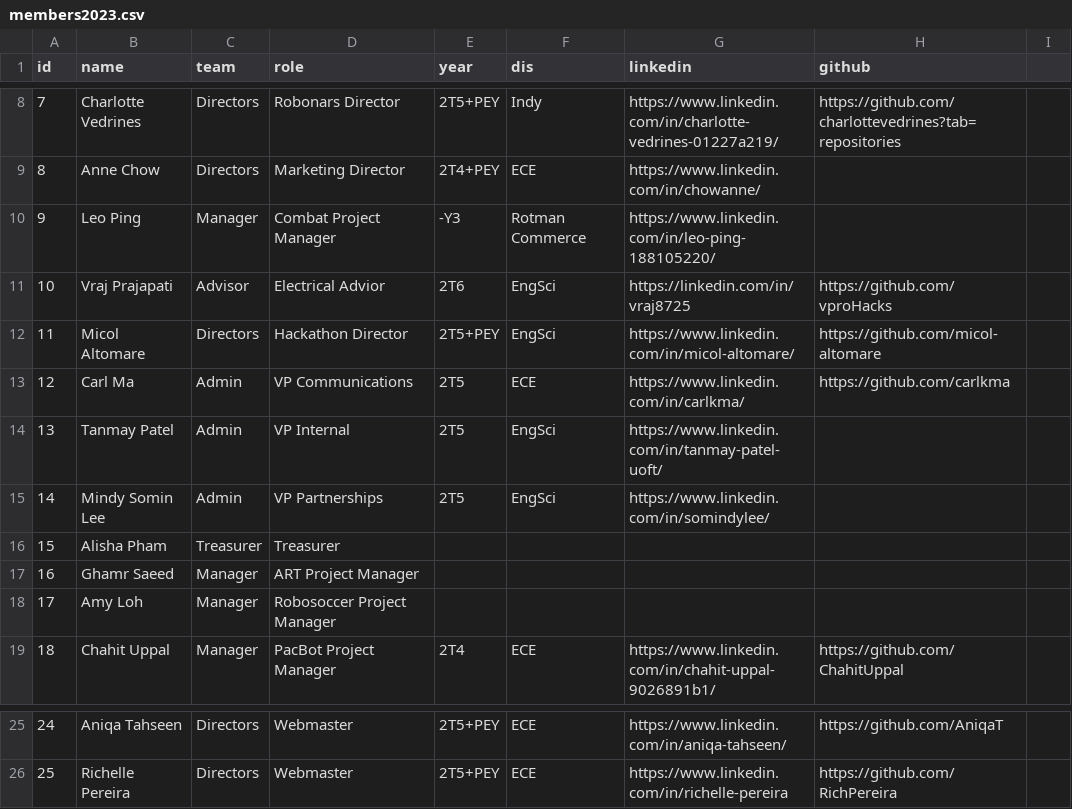
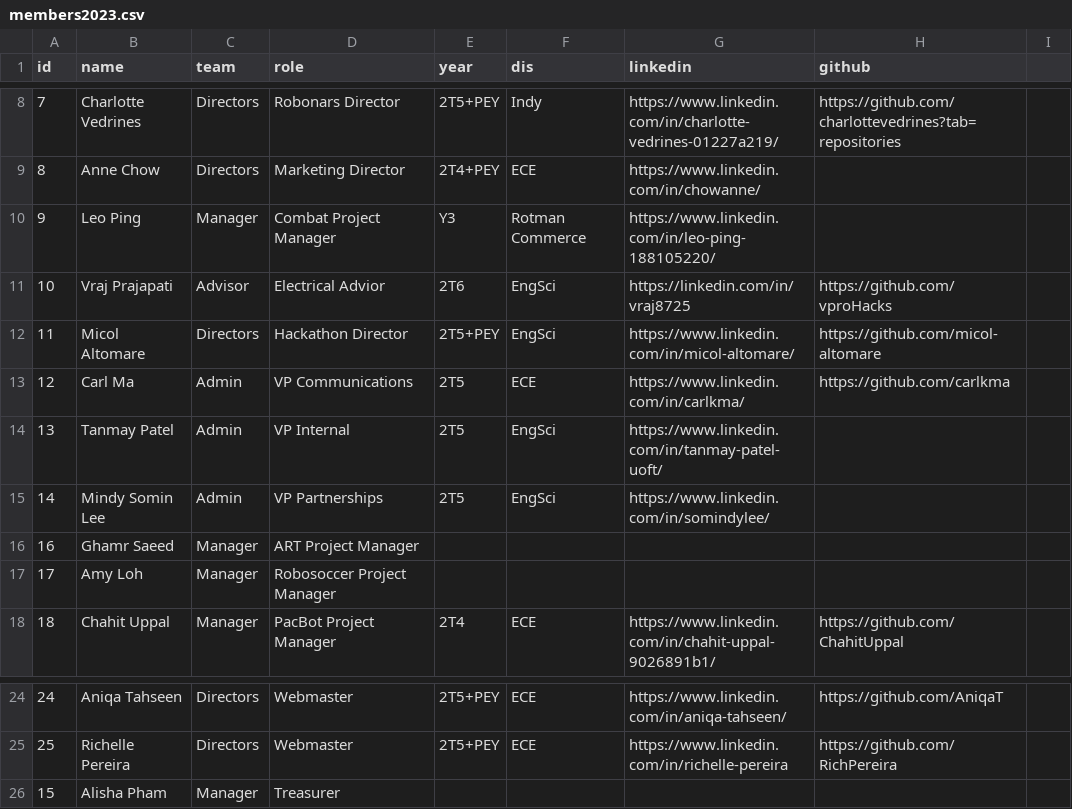
Before and after one commit to utra/utra.github.io, a CSV file: _data/members2023.csv, drawn as a sheet; only a part is shown, gaps mark what is left out.

```diff
--- a/_data/members2023.csv
+++ b/_data/members2023.csv
@@ -9,3 +9,3 @@ id,name,team,role,year,dis,linkedin,github
 8,Anne Chow,Directors,Marketing Director,2T4+PEY,ECE,https://www.linkedin.com/in/chowanne/,
-9,Leo Ping,Manager,Combat Project Manager,-Y3,Rotman Commerce,https://www.linkedin.com/in/leo-ping-188105220/,
+9,Leo Ping,Manager,Combat Project Manager,Y3,Rotman Commerce,https://www.linkedin.com/in/leo-ping-188105220/,
 10,Vraj Prajapati,Advisor,Electrical Advior,2T6,EngSci,https://linkedin.com/in/vraj8725,https://github.com/vproHacks
@@ -15,3 +15,2 @@ id,name,team,role,year,dis,linkedin,github
 14,Mindy Somin Lee,Admin,VP Partnerships,2T5,EngSci,https://www.linkedin.com/in/somindylee/,
-15,Alisha Pham,Treasurer,Treasurer,,,,
 16,Ghamr Saeed,Manager,ART Project Manager,,,,
@@ -26 +25,2 @@ id,name,team,role,year,dis,linkedin,github
 25,Richelle Pereira,Directors,Webmaster,2T5+PEY,ECE,https://www.linkedin.com/in/richelle-pereira,https://github.com/RichPereira
+15,Alisha Pham,Manager,Treasurer,,,,
```
Also changed, not shown: 7 other files.
